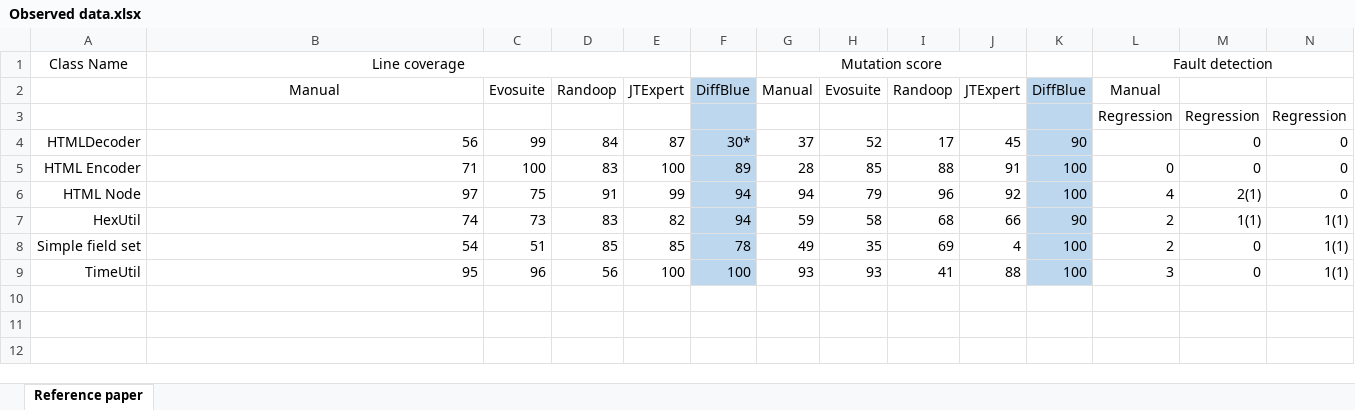
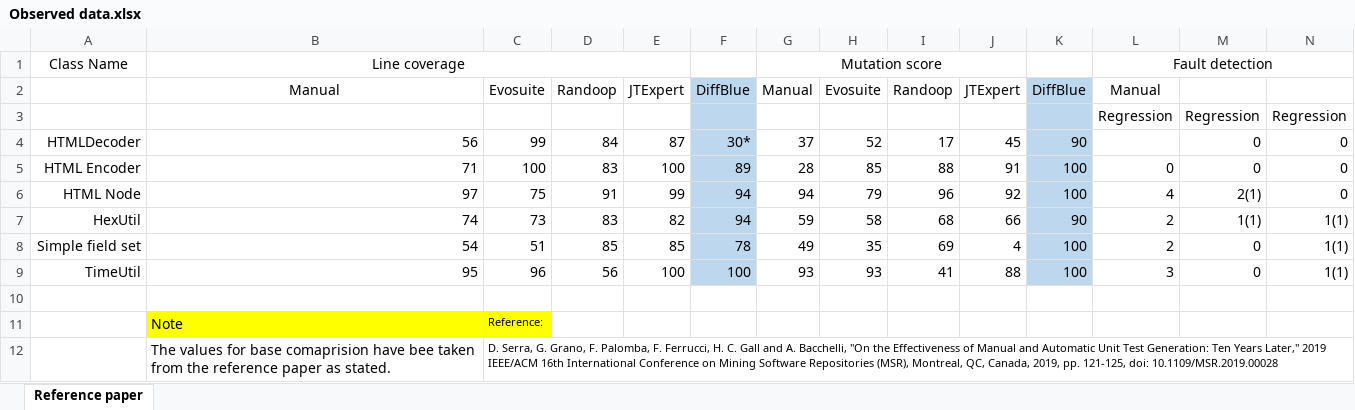
Before and after one commit to sharma-shray/MSR, an Excel workbook: Data/Observed data.xlsx, sheet Reference paper, drawn as a sheet; only a part is shown; values as stored, in another font and other column widths than the file's, no borders; rows hold the shown columns only; the diff names each change by its address in the sheet, - before the commit and + after, or states it on an @@ line.

Commit message:
reference

```diff
--- a/Data/Observed data.xlsx (sheet Reference paper)
+++ b/Data/Observed data.xlsx (sheet Reference paper)
+row 10: (empty)
+row 11:  | Note | Reference:
+row 12:  | The values for base comaprision have bee taken from the reference paper as stated. | D. Serra, G. Grano, F. Palomba, F. Ferrucci, H. C. Gall and A. Bacchelli, "On the Effectiveness of Manual and Automatic Unit Test Generation: Ten Years Later," 2019 IEEE/ACM 16th International Conference on Mining Software Repositories (MSR), Montreal, QC, Canada, 2019, pp. 121-125, doi: 10.1109/MSR.2019.00028
```
